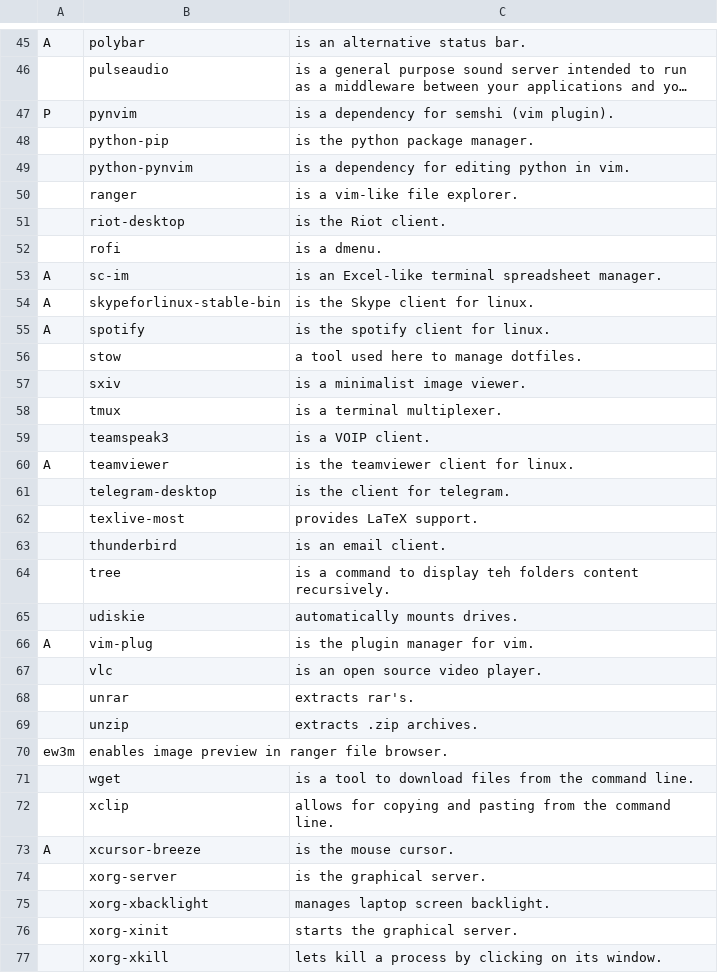
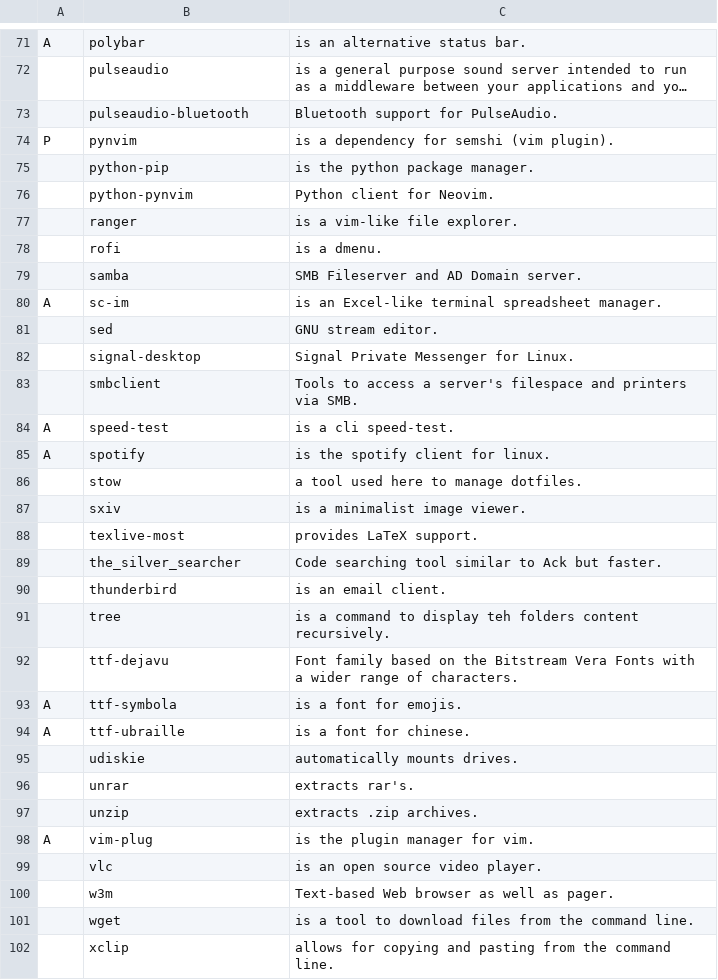
Before and after one commit to GaetanLepage/LARBS, a CSV file: progs.csv, drawn as a sheet; only a part is shown, gaps mark what is left out; the shorter side is filled out with more unchanged rows; long unchanged cells end in …; removed rows and columns are numbered as before the commit, all else as after; the diff covers the shown part only; the diff names each change by its address in the sheet, - before the commit and + after, or states it on an @@ line.

```diff
--- a/progs.csv
+++ b/progs.csv
+row 73:  | pulseaudio-bluetooth | Bluetooth support for PulseAudio.
-C76: is a dependency for editing python in vim.
+C76: Python client for Neovim.
-row 51:  | riot-desktop | is the Riot client.
+row 79:  | samba | SMB Fileserver and AD Domain server.
-row 54: A | skypeforlinux-stable-bin | is the Skype client for linux.
+row 81:  | sed | GNU stream editor.
+row 82:  | signal-desktop | Signal Private Messenger for Linux.
+row 83:  | smbclient | Tools to access a server's filespace and printers via SMB.
+row 84: A | speed-test | is a cli speed-test.
-row 58:  | tmux | is a terminal multiplexer.
-row 59:  | teamspeak3 | is a VOIP client.
-row 60: A | teamviewer | is the teamviewer client for linux.
-row 61:  | telegram-desktop | is the client for telegram.
+row 89:  | the_silver_searcher | Code searching tool similar to Ack but faster.
+row 92:  | ttf-dejavu | Font family based on the Bitstream Vera Fonts with a wider range of characters.
+row 93: A | ttf-symbola | is a font for emojis.
+row 94: A | ttf-ubraille | is a font for chinese.
@@ row 68 moved to row 96: unrar @@
@@ row 69 moved to row 97: unzip @@
-row 70: ew3m | enables image preview in ranger file browser.
+row 100:  | w3m | Text-based Web browser as well as pager.
```
Also changed, not shown: 32 added rows, 5 removed rows and 2 edited cells elsewhere in this file.
